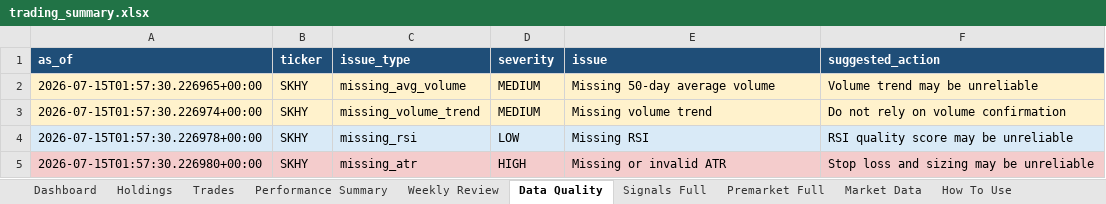
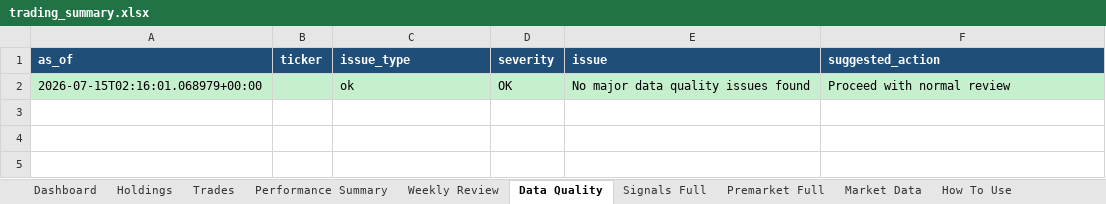
Before and after one commit to nicklc14/trading-engine-v2, an Excel workbook: output/trading_summary.xlsx, sheet Data Quality, drawn as a sheet; values as stored, in another font and other column widths than the file's, no borders; removed rows and columns are numbered as before the commit, all else as after; the diff names each change by its address in the sheet, - before the commit and + after, or states it on an @@ line.

```diff
--- a/output/trading_summary.xlsx (sheet Data Quality)
+++ b/output/trading_summary.xlsx (sheet Data Quality)
-row 2: 2026-07-15T01:57:30.226965+00:00 | SKHY | missing_avg_volume | MEDIUM | Missing 50-day average volume | Volume trend may be unreliable
-row 3: 2026-07-15T01:57:30.226974+00:00 | SKHY | missing_volume_trend | MEDIUM | Missing volume trend | Do not rely on volume confirmation
-row 4: 2026-07-15T01:57:30.226978+00:00 | SKHY | missing_rsi | LOW | Missing RSI | RSI quality score may be unreliable
-row 5: 2026-07-15T01:57:30.226980+00:00 | SKHY | missing_atr | HIGH | Missing or invalid ATR | Stop loss and sizing may be unreliable
+row 2: 2026-07-15T02:16:01.068979+00:00 |  | ok | OK | No major data quality issues found | Proceed with normal review
```
Also changed, not shown: sheet Premarket Full, sheet Signals Full, sheet Dashboard, sheet Market Data, 5 other files.
